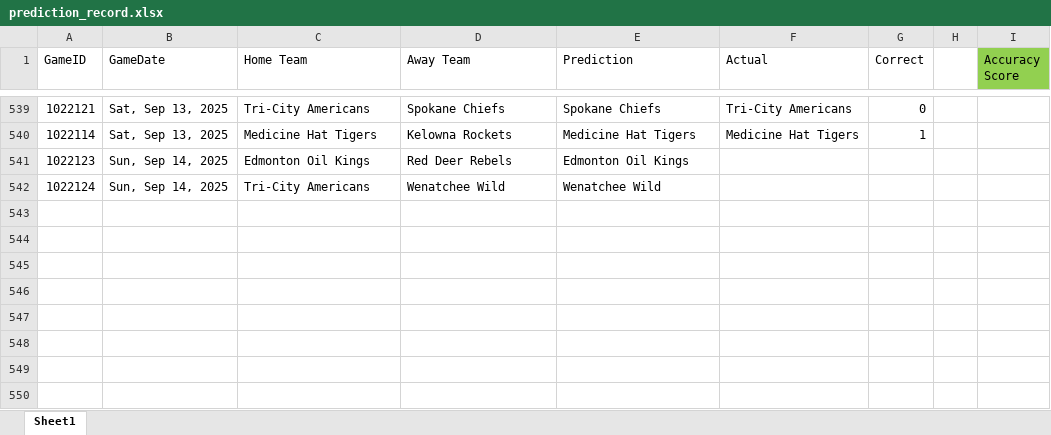
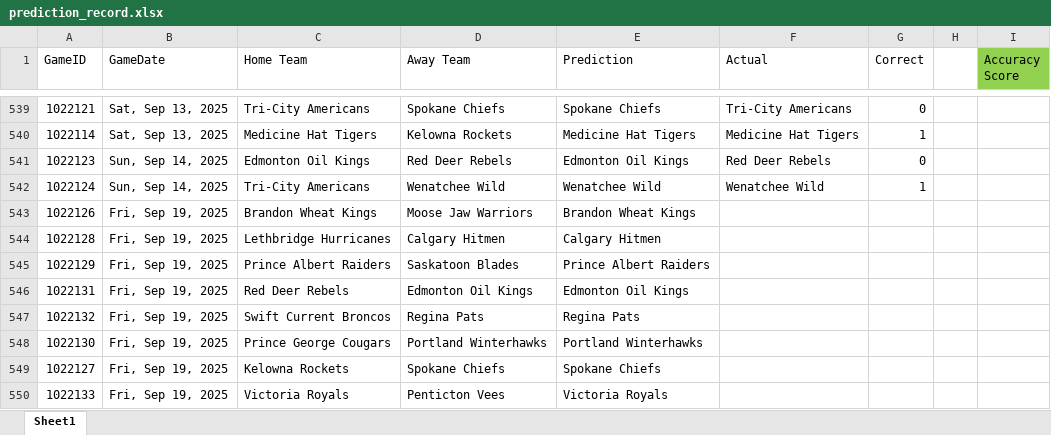
Before and after one commit to caleb-stewart/WHL-Game-Predictor, an Excel workbook: prediction_record.xlsx, sheet Sheet1, drawn as a sheet; only a part is shown, gaps mark what is left out; values as stored, in another font and other column widths than the file's, no borders; the diff names each change by its address in the sheet, - before the commit and + after, or states it on an @@ line.

```diff
--- a/prediction_record.xlsx (sheet Sheet1)
+++ b/prediction_record.xlsx (sheet Sheet1)
-F541 (Actual): (empty)
+F541 (Actual): Red Deer Rebels
-G541 (Correct): (empty)
+G541 (Correct): 0
-F542 (Actual): (empty)
+F542 (Actual): Wenatchee Wild
-G542 (Correct): (empty)
+G542 (Correct): 1
+row 543: 1022126 | Fri, Sep 19, 2025 | Brandon Wheat Kings | Moose Jaw Warriors | Brandon Wheat Kings
+row 544: 1022128 | Fri, Sep 19, 2025 | Lethbridge Hurricanes | Calgary Hitmen | Calgary Hitmen
+row 545: 1022129 | Fri, Sep 19, 2025 | Prince Albert Raiders | Saskatoon Blades | Prince Albert Raiders
+row 546: 1022131 | Fri, Sep 19, 2025 | Red Deer Rebels | Edmonton Oil Kings | Edmonton Oil Kings
+row 547: 1022132 | Fri, Sep 19, 2025 | Swift Current Broncos | Regina Pats | Regina Pats
+row 548: 1022130 | Fri, Sep 19, 2025 | Prince George Cougars | Portland Winterhawks | Portland Winterhawks
+row 549: 1022127 | Fri, Sep 19, 2025 | Kelowna Rockets | Spokane Chiefs | Spokane Chiefs
+row 550: 1022133 | Fri, Sep 19, 2025 | Victoria Royals | Penticton Vees | Victoria Royals
```
Also changed, not shown: 2 other files.
